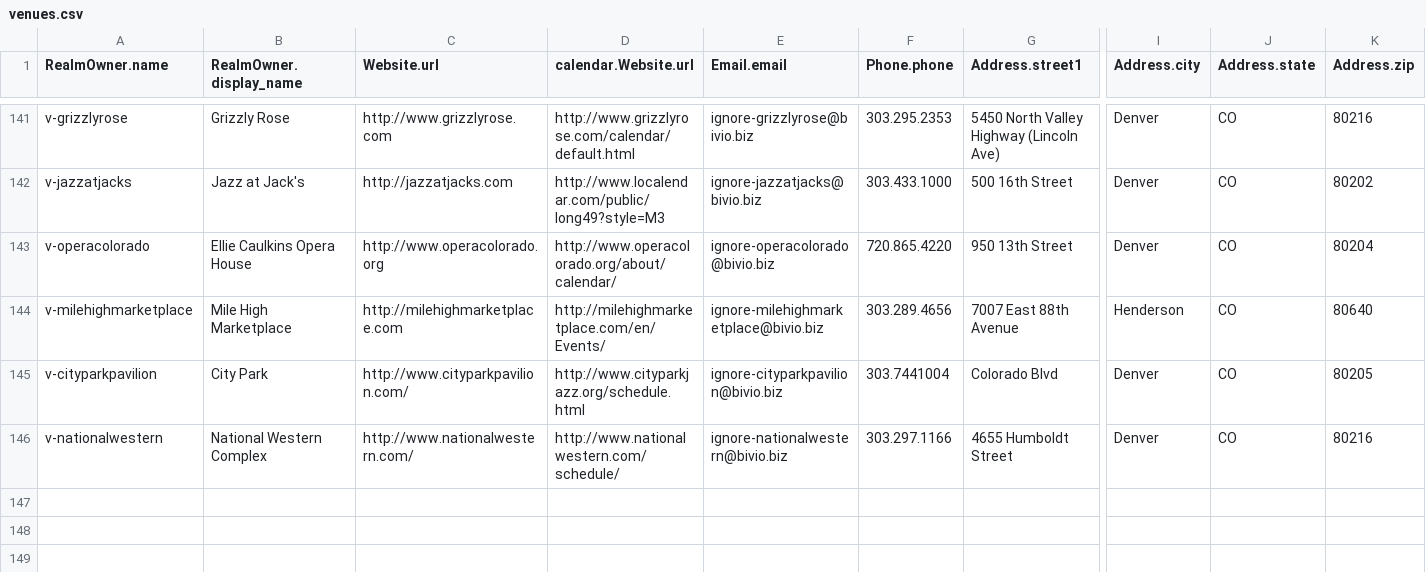
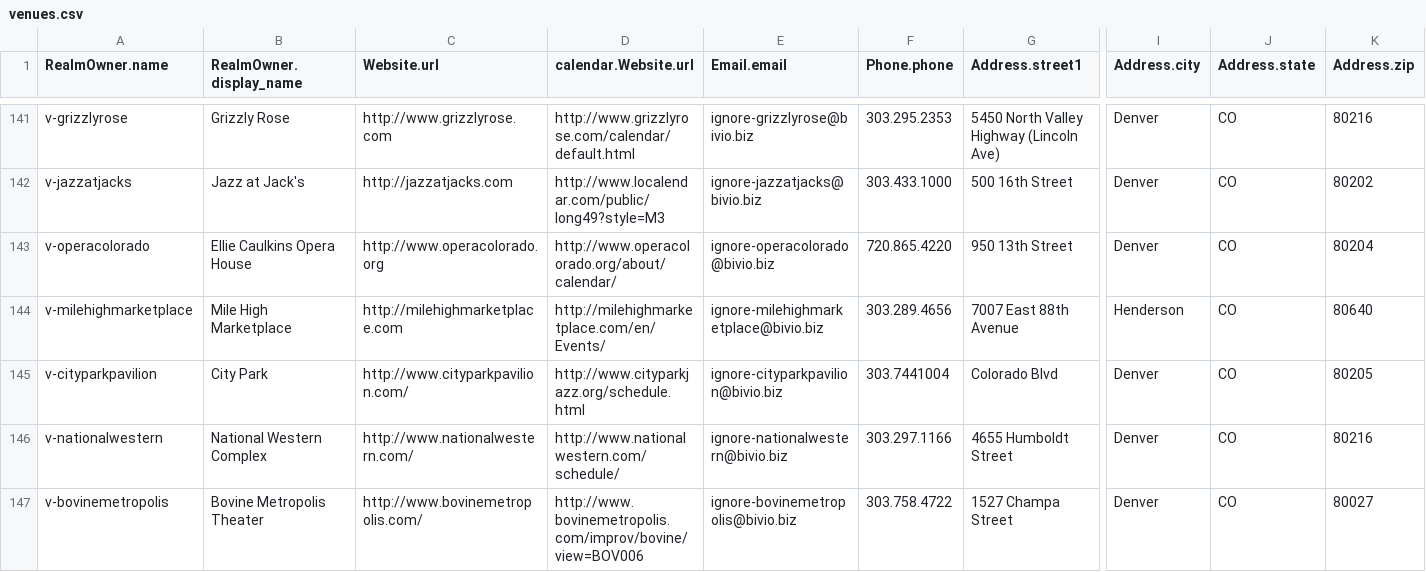
Before and after one commit to biviosoftware/perl-Cal54, a CSV file: files/cal54/ddl/venues.csv, drawn as a sheet; only a part is shown, gaps mark what is left out; rows hold the shown columns only; the diff names each change by its address in the sheet, - before the commit and + after, or states it on an @@ line.

```diff
--- a/files/cal54/ddl/venues.csv
+++ b/files/cal54/ddl/venues.csv
+row 147: v-bovinemetropolis | Bovine Metropolis Theater | http://www.bovinemetropolis.com/ | http://www.bovinemetropolis.com/improv/bovine/view=BOV006 | ignore-bovinemetropolis@bivio.biz | 303.758.4722 | 1527 Champa Street | Denver | CO | 80027
```
Also changed, not shown: files/cal54/ddl/scrapers.csv.
